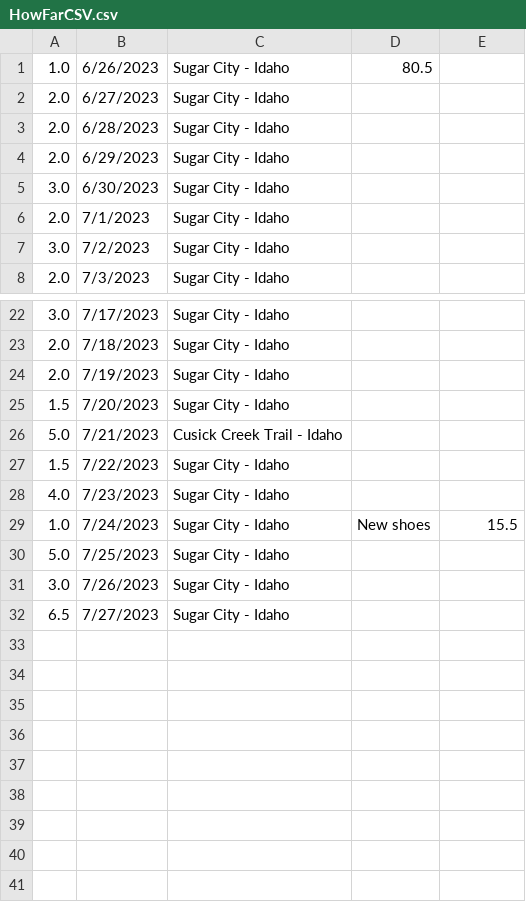
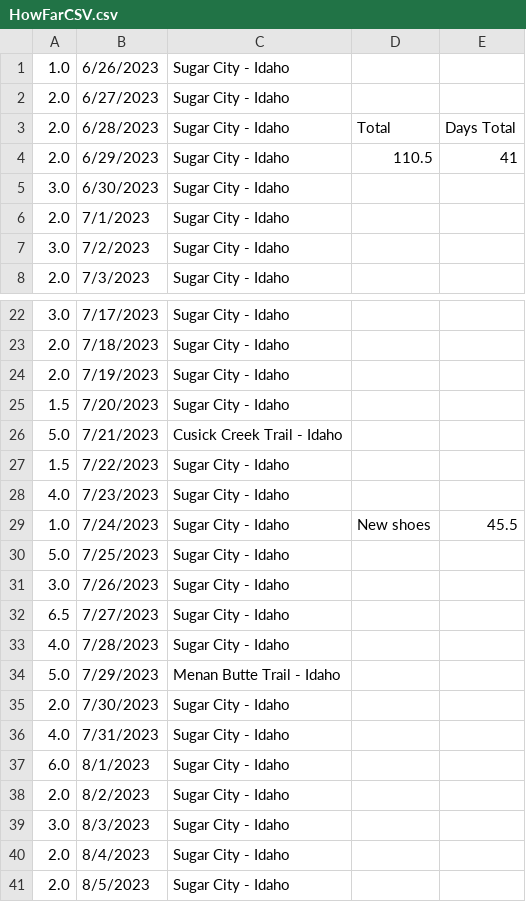
Before and after one commit to CodyParkinson/codyparkinson, a CSV file: JournalEntries/HowFarCanIGoFiles/HowFarCSV.csv, drawn as a sheet; only a part is shown, gaps mark what is left out.

```diff
--- a/JournalEntries/HowFarCanIGoFiles/HowFarCSV.csv
+++ b/JournalEntries/HowFarCanIGoFiles/HowFarCSV.csv
@@ -1,5 +1,5 @@
-1.0,6/26/2023,Sugar City - Idaho,80.5,
+1.0,6/26/2023,Sugar City - Idaho,,
 2.0,6/27/2023,Sugar City - Idaho,,
-2.0,6/28/2023,Sugar City - Idaho,,
-2.0,6/29/2023,Sugar City - Idaho,,
+2.0,6/28/2023,Sugar City - Idaho,Total,Days Total
+2.0,6/29/2023,Sugar City - Idaho,110.5,41
 3.0,6/30/2023,Sugar City - Idaho,,
@@ -28,3 +28,3 @@
 4.0,7/23/2023,Sugar City - Idaho,,
-1.0,7/24/2023,Sugar City - Idaho,New shoes,15.5
+1.0,7/24/2023,Sugar City - Idaho,New shoes,45.5
 5.0,7/25/2023,Sugar City - Idaho,,
@@ -32 +32,10 @@
 6.5,7/27/2023,Sugar City - Idaho,,
+4.0,7/28/2023,Sugar City - Idaho,,
+5.0,7/29/2023,Menan Butte Trail - Idaho,,
+2.0,7/30/2023,Sugar City - Idaho,,
+4.0,7/31/2023,Sugar City - Idaho,,
+6.0,8/1/2023,Sugar City - Idaho,,
+2.0,8/2/2023,Sugar City - Idaho,,
+3.0,8/3/2023,Sugar City - Idaho,,
+2.0,8/4/2023,Sugar City - Idaho,,
+2.0,8/5/2023,Sugar City - Idaho,,
```
Also changed, not shown: 2 other files.
